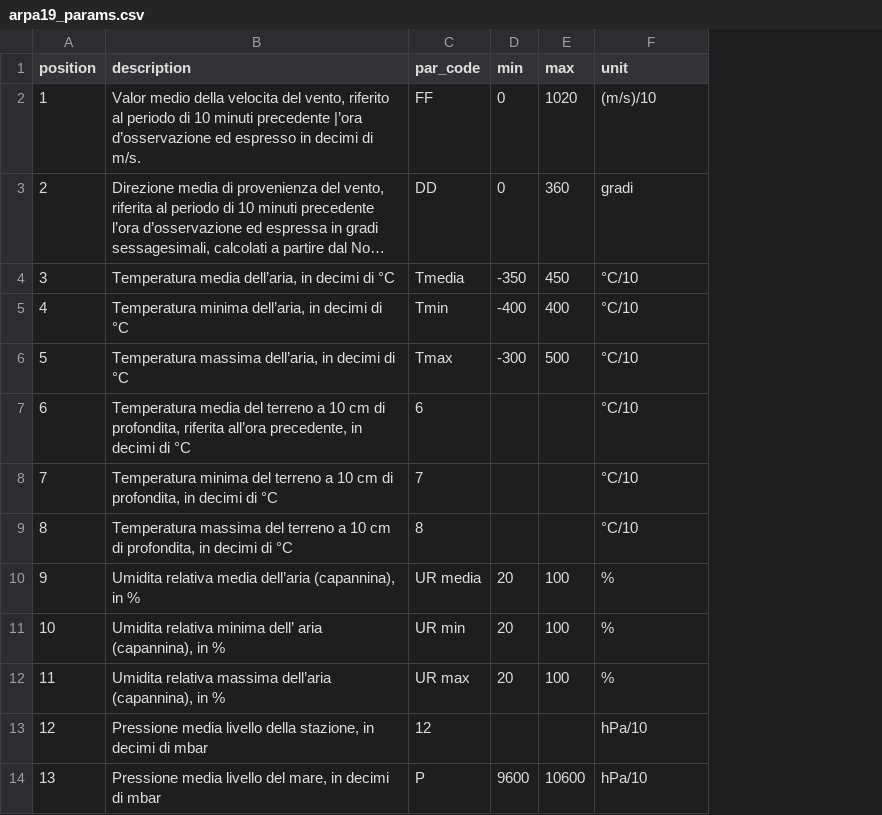
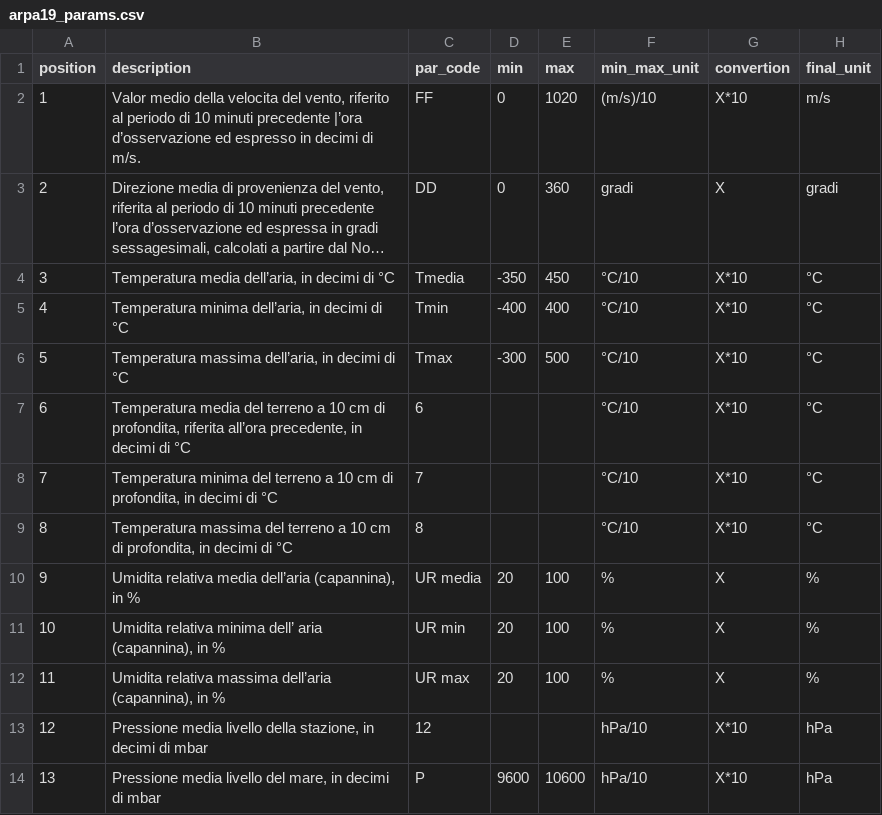
Before and after one commit to galegale8/sciafeed2024, a CSV file: sciafeed/templates/arpa19_params.csv, drawn as a sheet; only a part is shown; long unchanged cells end in …; the diff names each change by its address in the sheet, - before the commit and + after, or states it on an @@ line.

Commit message:
begin to apply unit conversions

```diff
--- a/sciafeed/templates/arpa19_params.csv
+++ b/sciafeed/templates/arpa19_params.csv
+column G (convertion), rows 2-14: X*10 | X | X*10 | X*10 | X*10 | X*10 | X*10 | X*10 | X | X | X | X*10 | X*10
+column H (final_unit), rows 2-14: m/s | gradi | °C | °C | °C | °C | °C | °C | % | % | % | hPa | hPa
-F1: unit
+F1: min_max_unit
```
Also changed, not shown: 10 other files.
